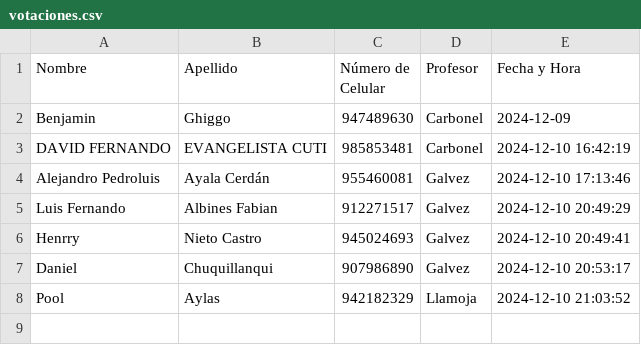
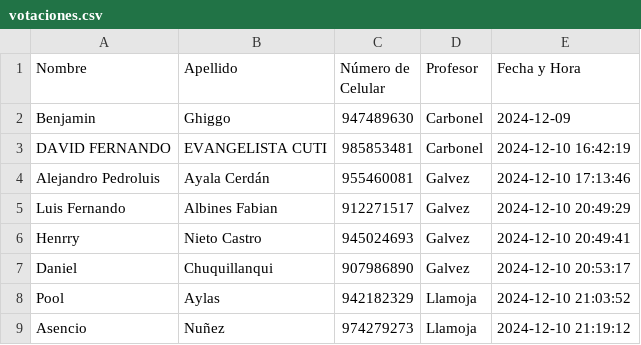
Before and after one commit to BenjaminGhiggo/teletronika, a CSV file: votaciones.csv, drawn as a sheet.

Commit message:
Actualizar votaciones.csv

```diff
--- a/votaciones.csv
+++ b/votaciones.csv
@@ -8 +8,2 @@ Daniel,Chuquillanqui,907986890,Galvez,2024-12-10 20:53:17
 Pool,Aylas,942182329,Llamoja,2024-12-10 21:03:52
+Asencio ,Nuñez,974279273,Llamoja,2024-12-10 21:19:12
```
